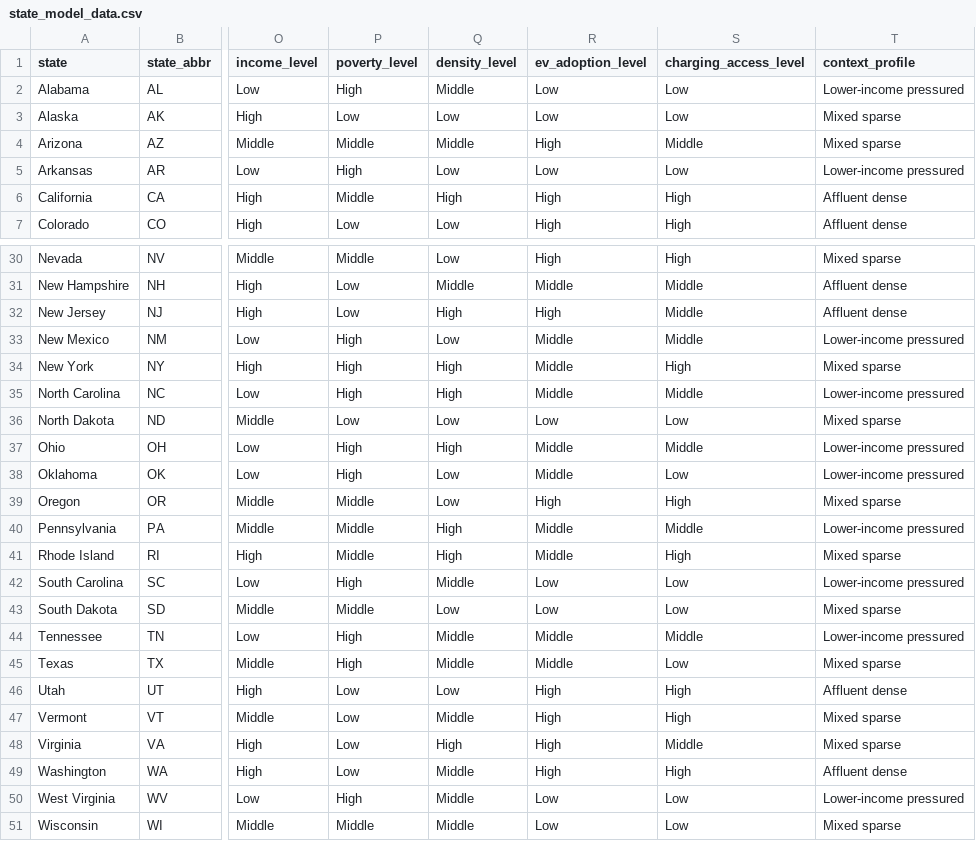
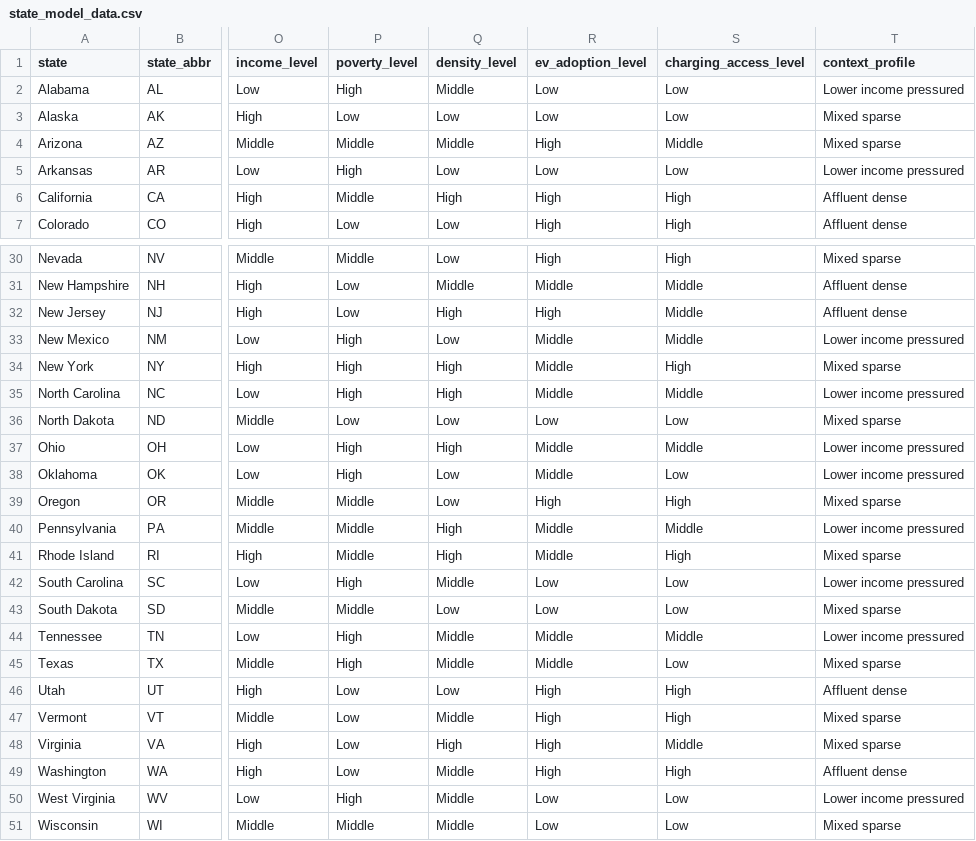
Before and after one commit to lf777-rgb/PGM-social-phenomena-final-project, a CSV file: data/processed/state_model_data.csv, drawn as a sheet; only a part is shown, gaps mark what is left out; the diff covers the shown part only; the diff names each change by its address in the sheet, - before the commit and + after, or states it on an @@ line.

```diff
--- a/data/processed/state_model_data.csv
+++ b/data/processed/state_model_data.csv
-T2 (context_profile): Lower-income pressured
+T2 (context_profile): Lower income pressured
-T5 (context_profile): Lower-income pressured
+T5 (context_profile): Lower income pressured
-T33 (context_profile): Lower-income pressured
+T33 (context_profile): Lower income pressured
-T35 (context_profile): Lower-income pressured
+T35 (context_profile): Lower income pressured
-T37:T38 (context_profile): Lower-income pressured
+T37:T38 (context_profile): Lower income pressured
-T40 (context_profile): Lower-income pressured
+T40 (context_profile): Lower income pressured
-T42 (context_profile): Lower-income pressured
+T42 (context_profile): Lower income pressured
-T44 (context_profile): Lower-income pressured
+T44 (context_profile): Lower income pressured
-T50 (context_profile): Lower-income pressured
+T50 (context_profile): Lower income pressured
```
Also changed, not shown: 6 edited cells elsewhere in this file, data/processed/bottom_public_ports_per_capita.csv, data/processed/cpt_charging_access.csv, 19 other files.
